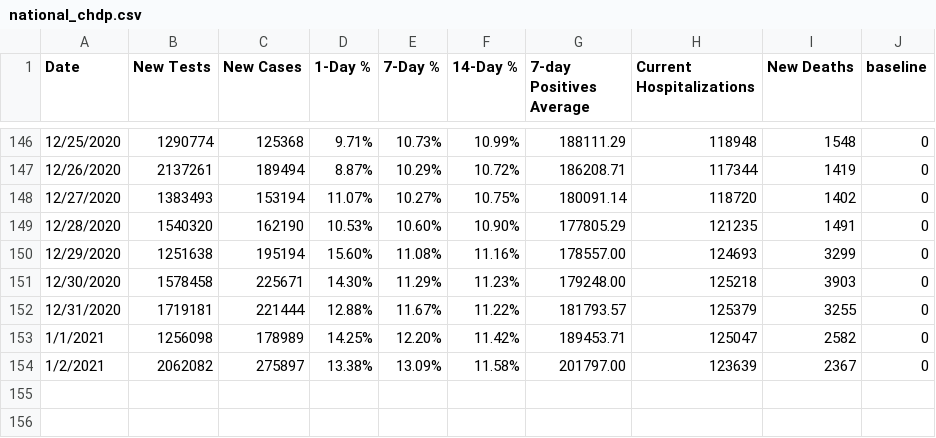
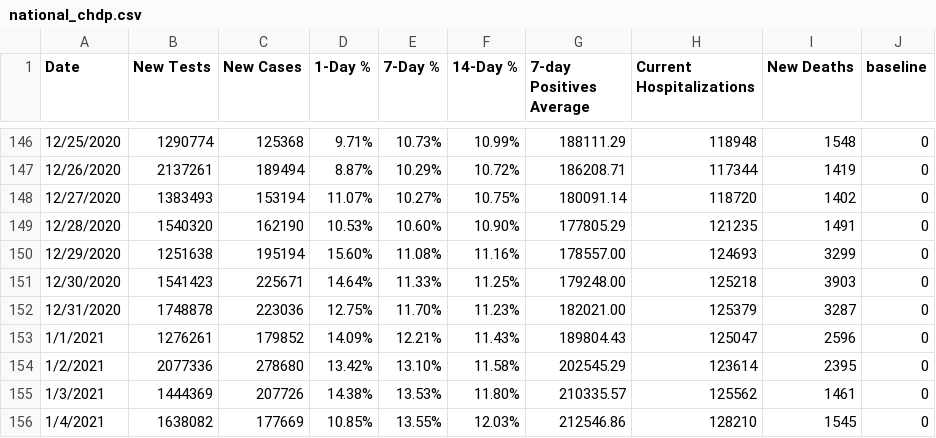
Before and after one commit to violettracker/nyutracker, a CSV file: dynamic/national_chdp.csv, drawn as a sheet; only a part is shown, gaps mark what is left out.

```diff
--- a/dynamic/national_chdp.csv
+++ b/dynamic/national_chdp.csv
@@ -150,5 +150,7 @@ Date,New Tests,New Cases,1-Day %,7-Day %,14-Day %,7-day Positives Average,Curren
 12/29/2020,1251638,195194,15.60%,11.08%,11.16%,178557.00,124693,3299,0
-12/30/2020,1578458,225671,14.30%,11.29%,11.23%,179248.00,125218,3903,0
-12/31/2020,1719181,221444,12.88%,11.67%,11.22%,181793.57,125379,3255,0
-1/1/2021,1256098,178989,14.25%,12.20%,11.42%,189453.71,125047,2582,0
-1/2/2021,2062082,275897,13.38%,13.09%,11.58%,201797.00,123639,2367,0
+12/30/2020,1541423,225671,14.64%,11.33%,11.25%,179248.00,125218,3903,0
+12/31/2020,1748878,223036,12.75%,11.70%,11.23%,182021.00,125379,3287,0
+1/1/2021,1276261,179852,14.09%,12.21%,11.43%,189804.43,125047,2596,0
+1/2/2021,2077336,278680,13.42%,13.10%,11.58%,202545.29,123614,2395,0
+1/3/2021,1444369,207726,14.38%,13.53%,11.80%,210335.57,125562,1461,0
+1/4/2021,1638082,177669,10.85%,13.55%,12.03%,212546.86,128210,1545,0
```
Also changed, not shown: dynamic/national_summary.csv, dynamic/nyc_chd.csv, 4 other files.
